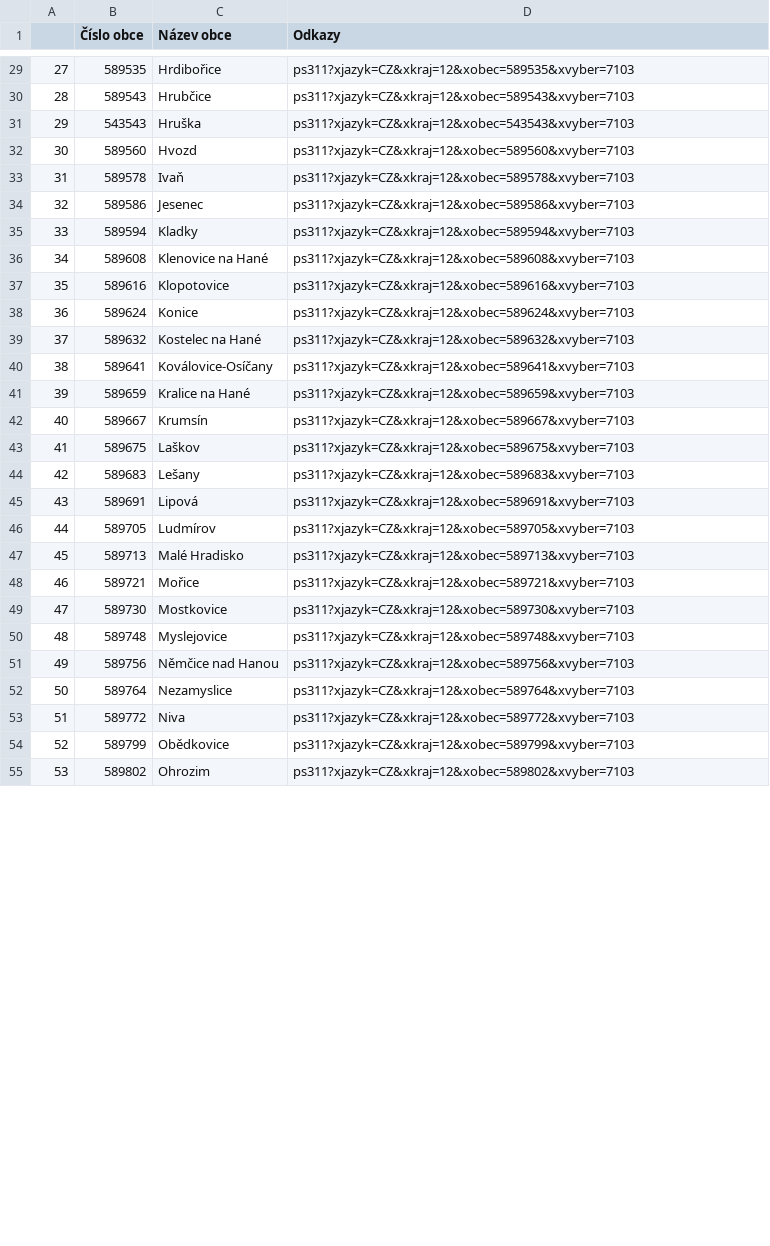
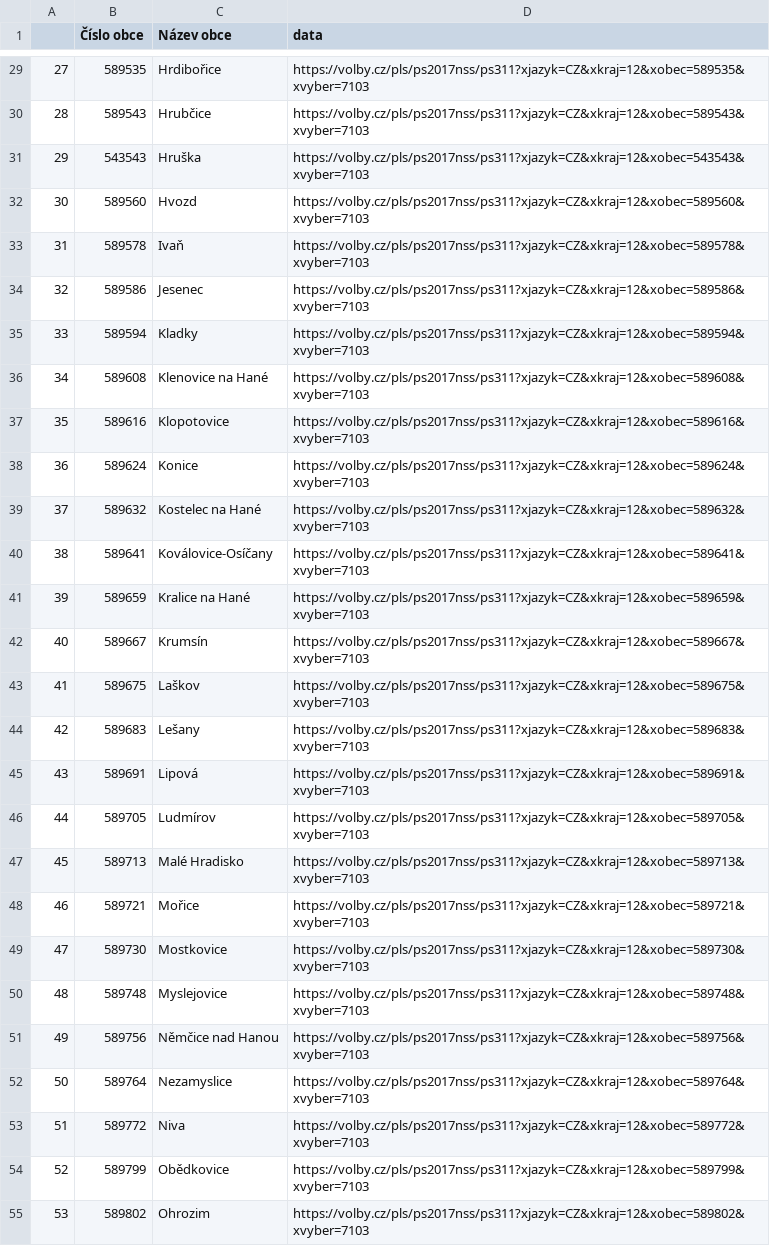
Before and after one commit to MartinaFusik/volby_scraping, a CSV file: items.csv, drawn as a sheet; only a part is shown, gaps mark what is left out; the diff covers the shown part only.

```diff
--- a/items.csv
+++ b/items.csv
@@ -1 +1 @@
-,Číslo obce,Název obce,Odkazy
+,Číslo obce,Název obce,data
@@ -29,27 +29,27 @@
-27,589535,Hrdibořice,ps311?xjazyk=CZ&xkraj=12&xobec=589535&xvyber=7103
-28,589543,Hrubčice,ps311?xjazyk=CZ&xkraj=12&xobec=589543&xvyber=7103
-29,543543,Hruška,ps311?xjazyk=CZ&xkraj=12&xobec=543543&xvyber=7103
-30,589560,Hvozd,ps311?xjazyk=CZ&xkraj=12&xobec=589560&xvyber=7103
-31,589578,Ivaň,ps311?xjazyk=CZ&xkraj=12&xobec=589578&xvyber=7103
-32,589586,Jesenec,ps311?xjazyk=CZ&xkraj=12&xobec=589586&xvyber=7103
-33,589594,Kladky,ps311?xjazyk=CZ&xkraj=12&xobec=589594&xvyber=7103
-34,589608,Klenovice na Hané,ps311?xjazyk=CZ&xkraj=12&xobec=589608&xvyber=7103
-35,589616,Klopotovice,ps311?xjazyk=CZ&xkraj=12&xobec=589616&xvyber=7103
-36,589624,Konice,ps311?xjazyk=CZ&xkraj=12&xobec=589624&xvyber=7103
-37,589632,Kostelec na Hané,ps311?xjazyk=CZ&xkraj=12&xobec=589632&xvyber=7103
-38,589641,Koválovice-Osíčany,ps311?xjazyk=CZ&xkraj=12&xobec=589641&xvyber=7103
-39,589659,Kralice na Hané,ps311?xjazyk=CZ&xkraj=12&xobec=589659&xvyber=7103
-40,589667,Krumsín,ps311?xjazyk=CZ&xkraj=12&xobec=589667&xvyber=7103
-41,589675,Laškov,ps311?xjazyk=CZ&xkraj=12&xobec=589675&xvyber=7103
-42,589683,Lešany,ps311?xjazyk=CZ&xkraj=12&xobec=589683&xvyber=7103
-43,589691,Lipová,ps311?xjazyk=CZ&xkraj=12&xobec=589691&xvyber=7103
-44,589705,Ludmírov,ps311?xjazyk=CZ&xkraj=12&xobec=589705&xvyber=7103
-45,589713,Malé Hradisko,ps311?xjazyk=CZ&xkraj=12&xobec=589713&xvyber=7103
-46,589721,Mořice,ps311?xjazyk=CZ&xkraj=12&xobec=589721&xvyber=7103
-47,589730,Mostkovice,ps311?xjazyk=CZ&xkraj=12&xobec=589730&xvyber=7103
-48,589748,Myslejovice,ps311?xjazyk=CZ&xkraj=12&xobec=589748&xvyber=7103
-49,589756,Němčice nad Hanou,ps311?xjazyk=CZ&xkraj=12&xobec=589756&xvyber=7103
-50,589764,Nezamyslice,ps311?xjazyk=CZ&xkraj=12&xobec=589764&xvyber=7103
-51,589772,Niva,ps311?xjazyk=CZ&xkraj=12&xobec=589772&xvyber=7103
-52,589799,Obědkovice,ps311?xjazyk=CZ&xkraj=12&xobec=589799&xvyber=7103
-53,589802,Ohrozim,ps311?xjazyk=CZ&xkraj=12&xobec=589802&xvyber=7103
+27,589535,Hrdibořice,https://volby.cz/pls/ps2017nss/ps311?xjazyk=CZ&xkraj=12&xobec=589535&xvyber=7103
+28,589543,Hrubčice,https://volby.cz/pls/ps2017nss/ps311?xjazyk=CZ&xkraj=12&xobec=589543&xvyber=7103
+29,543543,Hruška,https://volby.cz/pls/ps2017nss/ps311?xjazyk=CZ&xkraj=12&xobec=543543&xvyber=7103
+30,589560,Hvozd,https://volby.cz/pls/ps2017nss/ps311?xjazyk=CZ&xkraj=12&xobec=589560&xvyber=7103
+31,589578,Ivaň,https://volby.cz/pls/ps2017nss/ps311?xjazyk=CZ&xkraj=12&xobec=589578&xvyber=7103
+32,589586,Jesenec,https://volby.cz/pls/ps2017nss/ps311?xjazyk=CZ&xkraj=12&xobec=589586&xvyber=7103
+33,589594,Kladky,https://volby.cz/pls/ps2017nss/ps311?xjazyk=CZ&xkraj=12&xobec=589594&xvyber=7103
+34,589608,Klenovice na Hané,https://volby.cz/pls/ps2017nss/ps311?xjazyk=CZ&xkraj=12&xobec=589608&xvyber=7103
+35,589616,Klopotovice,https://volby.cz/pls/ps2017nss/ps311?xjazyk=CZ&xkraj=12&xobec=589616&xvyber=7103
+36,589624,Konice,https://volby.cz/pls/ps2017nss/ps311?xjazyk=CZ&xkraj=12&xobec=589624&xvyber=7103
+37,589632,Kostelec na Hané,https://volby.cz/pls/ps2017nss/ps311?xjazyk=CZ&xkraj=12&xobec=589632&xvyber=7103
+38,589641,Koválovice-Osíčany,https://volby.cz/pls/ps2017nss/ps311?xjazyk=CZ&xkraj=12&xobec=589641&xvyber=7103
+39,589659,Kralice na Hané,https://volby.cz/pls/ps2017nss/ps311?xjazyk=CZ&xkraj=12&xobec=589659&xvyber=7103
+40,589667,Krumsín,https://volby.cz/pls/ps2017nss/ps311?xjazyk=CZ&xkraj=12&xobec=589667&xvyber=7103
+41,589675,Laškov,https://volby.cz/pls/ps2017nss/ps311?xjazyk=CZ&xkraj=12&xobec=589675&xvyber=7103
+42,589683,Lešany,https://volby.cz/pls/ps2017nss/ps311?xjazyk=CZ&xkraj=12&xobec=589683&xvyber=7103
+43,589691,Lipová,https://volby.cz/pls/ps2017nss/ps311?xjazyk=CZ&xkraj=12&xobec=589691&xvyber=7103
+44,589705,Ludmírov,https://volby.cz/pls/ps2017nss/ps311?xjazyk=CZ&xkraj=12&xobec=589705&xvyber=7103
+45,589713,Malé Hradisko,https://volby.cz/pls/ps2017nss/ps311?xjazyk=CZ&xkraj=12&xobec=589713&xvyber=7103
+46,589721,Mořice,https://volby.cz/pls/ps2017nss/ps311?xjazyk=CZ&xkraj=12&xobec=589721&xvyber=7103
+47,589730,Mostkovice,https://volby.cz/pls/ps2017nss/ps311?xjazyk=CZ&xkraj=12&xobec=589730&xvyber=7103
+48,589748,Myslejovice,https://volby.cz/pls/ps2017nss/ps311?xjazyk=CZ&xkraj=12&xobec=589748&xvyber=7103
+49,589756,Němčice nad Hanou,https://volby.cz/pls/ps2017nss/ps311?xjazyk=CZ&xkraj=12&xobec=589756&xvyber=7103
+50,589764,Nezamyslice,https://volby.cz/pls/ps2017nss/ps311?xjazyk=CZ&xkraj=12&xobec=589764&xvyber=7103
+51,589772,Niva,https://volby.cz/pls/ps2017nss/ps311?xjazyk=CZ&xkraj=12&xobec=589772&xvyber=7103
+52,589799,Obědkovice,https://volby.cz/pls/ps2017nss/ps311?xjazyk=CZ&xkraj=12&xobec=589799&xvyber=7103
+53,589802,Ohrozim,https://volby.cz/pls/ps2017nss/ps311?xjazyk=CZ&xkraj=12&xobec=589802&xvyber=7103
```
Also changed, not shown: 70 edited cells elsewhere in this file, 1 other file.
